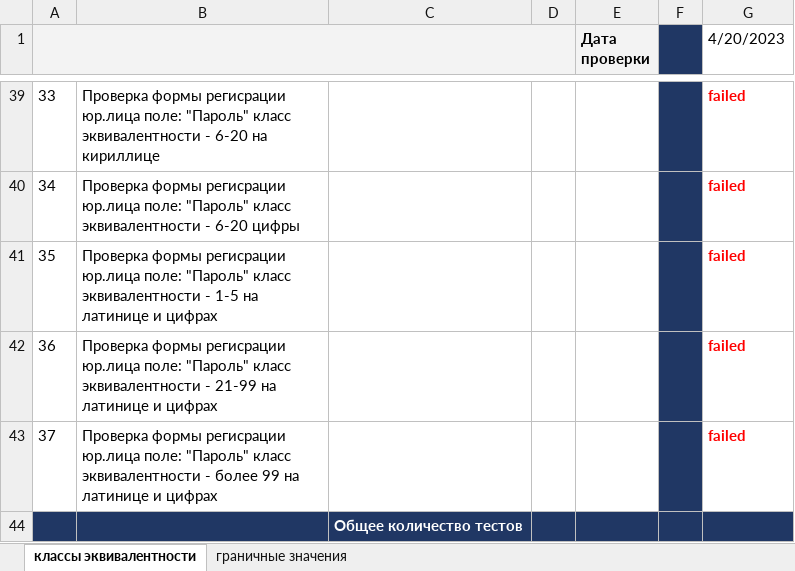
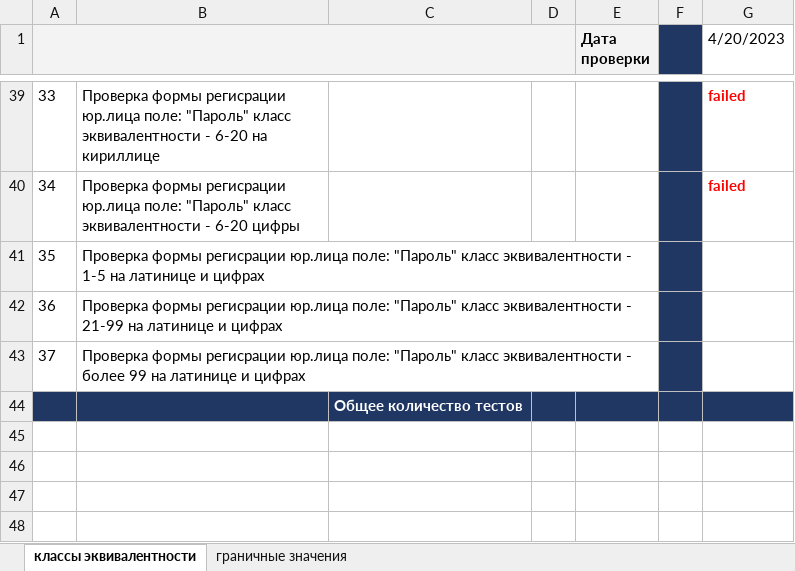
Before and after one commit to Zavev/Myfirst_repo, an Excel workbook: Таблица с классами эквивалентности.xlsx, sheet классы эквивалентности, drawn as a sheet; only a part is shown, gaps mark what is left out; values as stored, in another font and other column widths than the file's, no borders; the diff names each change by its address in the sheet, - before the commit and + after, or states it on an @@ line.

Commit message:
Редактирование 02.05
Не пройдены тесты последних трех строчек

```diff
--- a/Таблица с классами эквивалентности.xlsx (sheet классы эквивалентности)
+++ b/Таблица с классами эквивалентности.xlsx (sheet классы эквивалентности)
-G41:G43 (4/20/2023): failed
+G41:G43 (4/20/2023): (empty)
```
